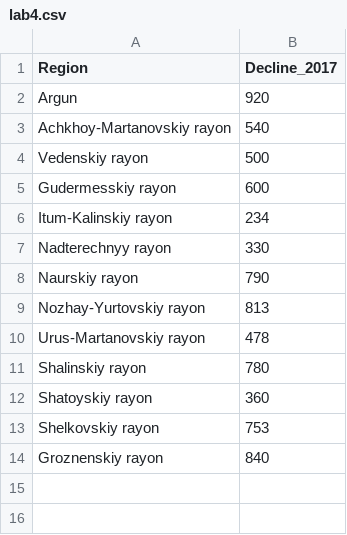
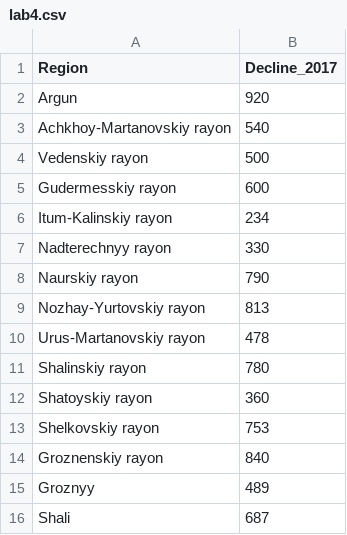
Before and after one commit to ElinaSalimova/8-semestr, a CSV file: lab4.csv, drawn as a sheet.

Commit message:
Add files via upload

```diff
--- a/lab4.csv
+++ b/lab4.csv
@@ -14 +14,3 @@ Shelkovskiy rayon;753
 Groznenskiy rayon;840
+Groznyy;489
+Shali;687
```
